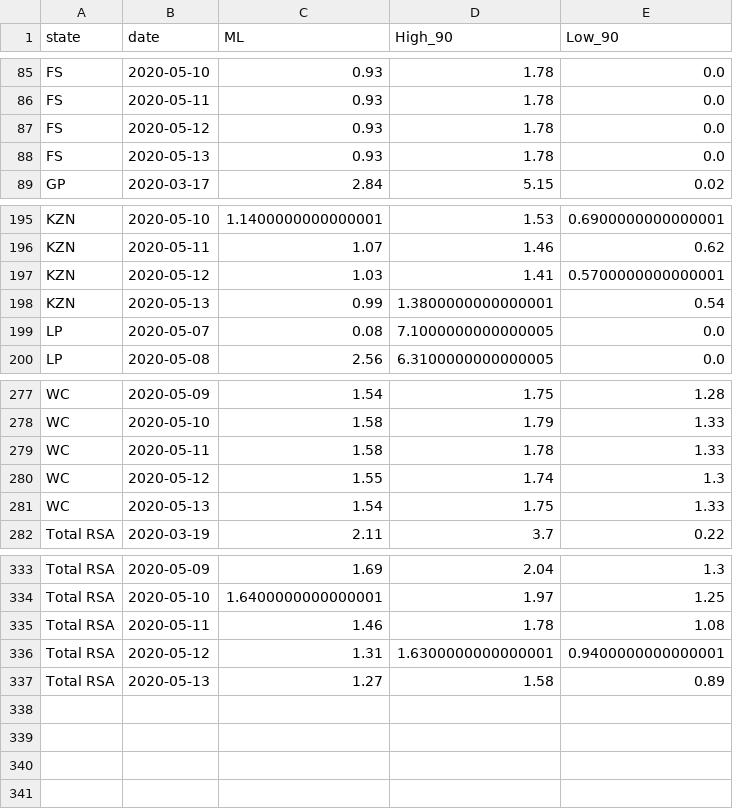
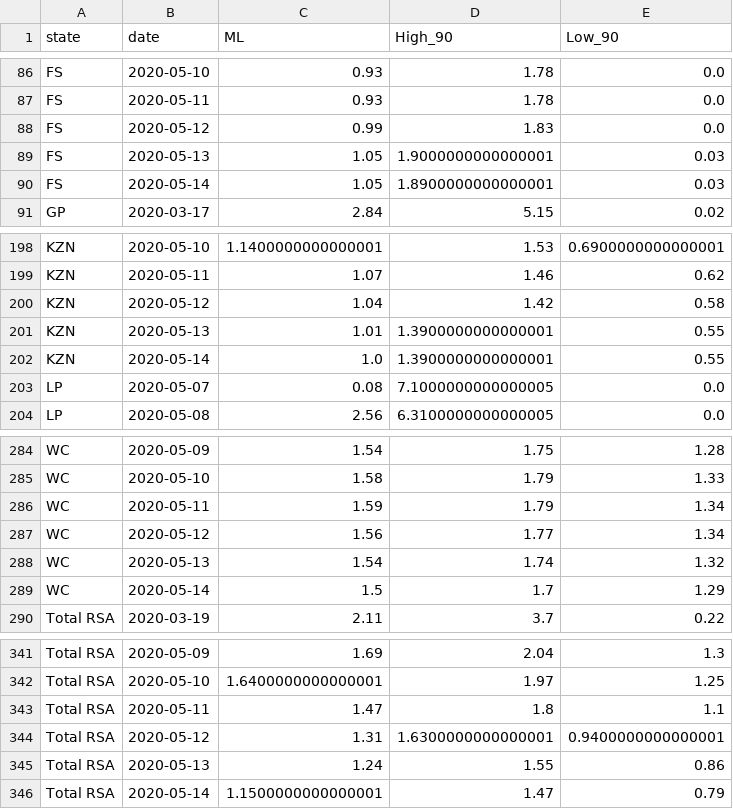
Before and after one commit to nikrich/covid19za, a CSV file: data/calc/calculated_rt_sa_provincial_cumulative.csv, drawn as a sheet; only a part is shown, gaps mark what is left out; the diff covers the shown part only.

```diff
--- a/data/calc/calculated_rt_sa_provincial_cumulative.csv
+++ b/data/calc/calculated_rt_sa_provincial_cumulative.csv
@@ -86,4 +87,5 @@ FS,2020-05-10,0.93,1.78,0.0
 FS,2020-05-11,0.93,1.78,0.0
-FS,2020-05-12,0.93,1.78,0.0
-FS,2020-05-13,0.93,1.78,0.0
+FS,2020-05-12,0.99,1.83,0.0
+FS,2020-05-13,1.05,1.9000000000000001,0.03
+FS,2020-05-14,1.05,1.8900000000000001,0.03
 GP,2020-03-17,2.84,5.15,0.02
@@ -196,4 +199,5 @@ KZN,2020-05-10,1.1400000000000001,1.53,0.6900000000000001
 KZN,2020-05-11,1.07,1.46,0.62
-KZN,2020-05-12,1.03,1.41,0.5700000000000001
-KZN,2020-05-13,0.99,1.3800000000000001,0.54
+KZN,2020-05-12,1.04,1.42,0.58
+KZN,2020-05-13,1.01,1.3900000000000001,0.55
+KZN,2020-05-14,1.0,1.3900000000000001,0.55
 LP,2020-05-07,0.08,7.1000000000000005,0.0
@@ -278,5 +285,6 @@ WC,2020-05-09,1.54,1.75,1.28
 WC,2020-05-10,1.58,1.79,1.33
-WC,2020-05-11,1.58,1.78,1.33
-WC,2020-05-12,1.55,1.74,1.3
-WC,2020-05-13,1.54,1.75,1.33
+WC,2020-05-11,1.59,1.79,1.34
+WC,2020-05-12,1.56,1.77,1.34
+WC,2020-05-13,1.54,1.74,1.32
+WC,2020-05-14,1.5,1.7,1.29
 Total RSA,2020-03-19,2.11,3.7,0.22
@@ -334,4 +342,5 @@ Total RSA,2020-05-09,1.69,2.04,1.3
 Total RSA,2020-05-10,1.6400000000000001,1.97,1.25
-Total RSA,2020-05-11,1.46,1.78,1.08
+Total RSA,2020-05-11,1.47,1.8,1.1
 Total RSA,2020-05-12,1.31,1.6300000000000001,0.9400000000000001
-Total RSA,2020-05-13,1.27,1.58,0.89
+Total RSA,2020-05-13,1.24,1.55,0.86
+Total RSA,2020-05-14,1.1500000000000001,1.47,0.79
```
Also changed, not shown: 5 added rows and 26 edited cells elsewhere in this file.
